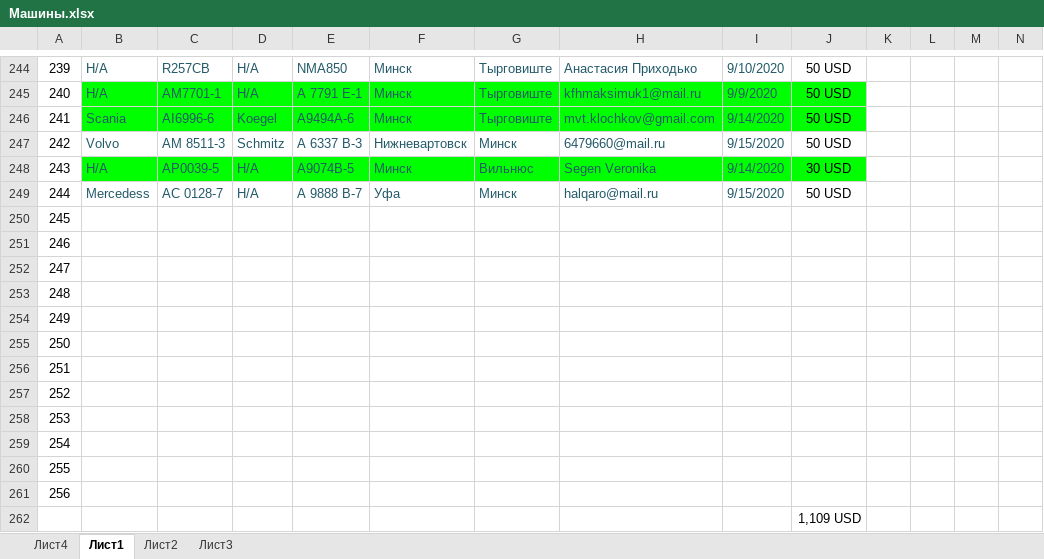
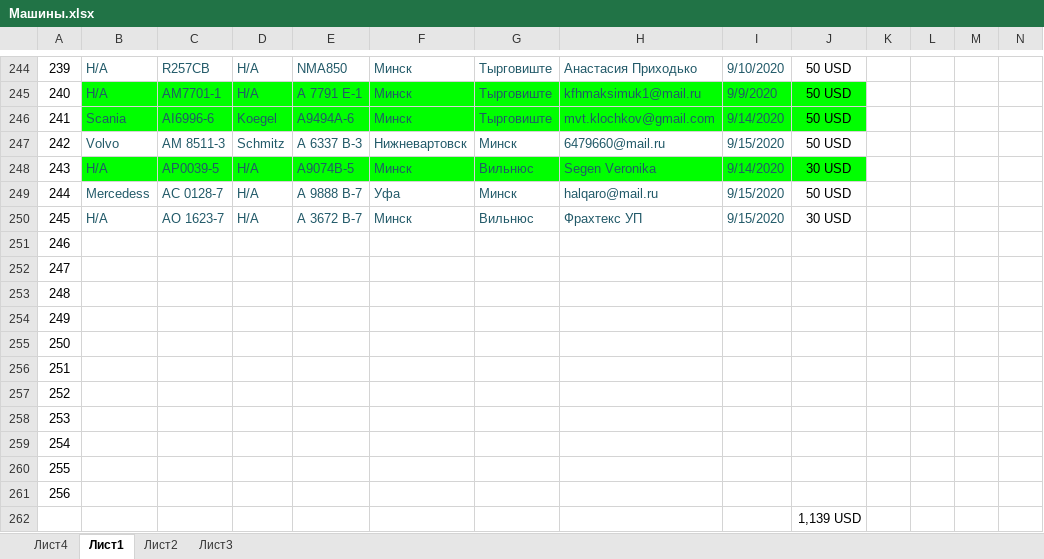
Before and after one commit to rutraq/Logistic, an Excel workbook: Машины.xlsx, sheet Лист1, drawn as a sheet; only a part is shown, gaps mark what is left out; values as stored, in another font and other column widths than the file's, no borders; removed rows and columns are numbered as before the commit, all else as after; rows hold the shown columns only; the diff names each change by its address in the sheet, - before the commit and + after, or states it on an @@ line.

Commit message:
машины

```diff
--- a/Машины.xlsx (sheet Лист1)
+++ b/Машины.xlsx (sheet Лист1)
+row 250: 245 | Н/А | AO 1623-7 | Н/А | А 3672 B-7 | Минск | Вильнюс | Фрахтекс УП | 9/15/2020 | 30 USD
@@ column A renumbered between rows 251 and 261 @@
-row 261: 256
-J262: 1,109 USD
+J262: 1,139 USD
```
Also changed, not shown: 2 other files.
